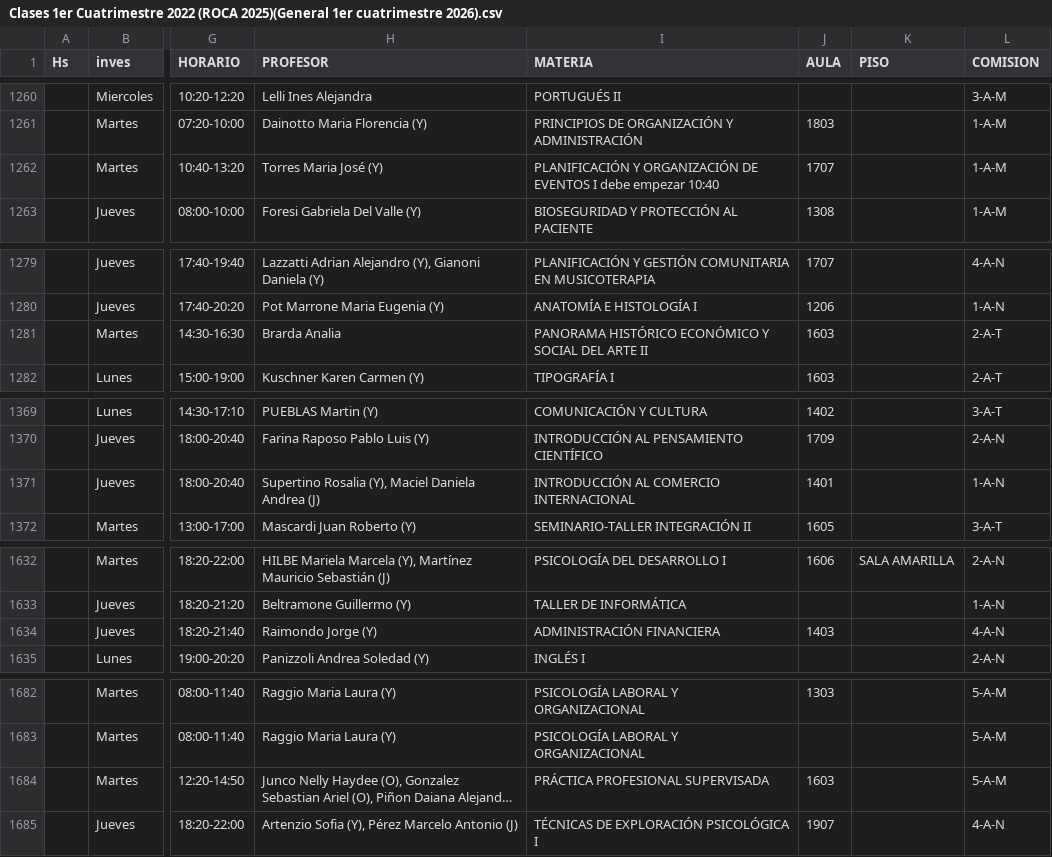
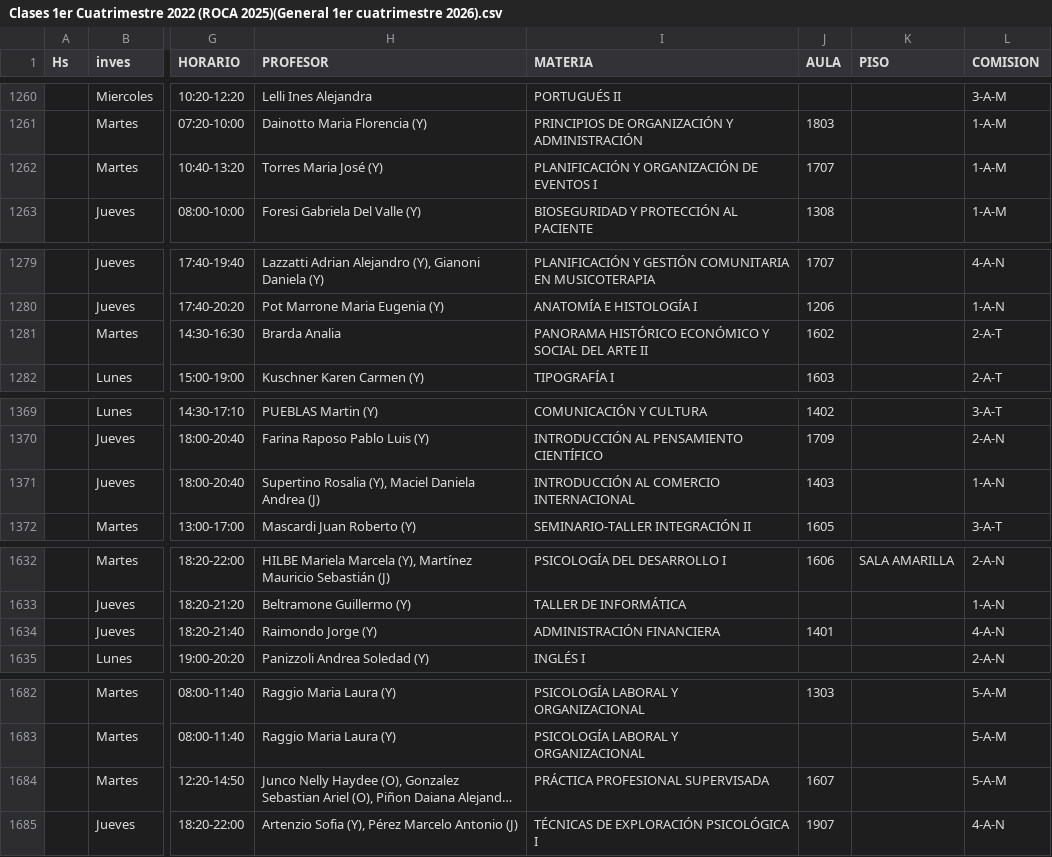
Before and after one commit to RamiroPassas/horarios, a CSV file: Clases 1er Cuatrimestre 2022 (ROCA 2025)(General 1er cuatrimestre 2026).csv, drawn as a sheet; only a part is shown, gaps mark what is left out; long unchanged cells end in …; the diff covers the shown part only; the diff names each change by its address in the sheet, - before the commit and + after, or states it on an @@ line.

```diff
--- a/Clases 1er Cuatrimestre 2022 (ROCA 2025)(General 1er cuatrimestre 2026).csv
+++ b/Clases 1er Cuatrimestre 2022 (ROCA 2025)(General 1er cuatrimestre 2026).csv
-I1262 (MATERIA): …EVENTOS I debe empezar 10:40
+I1262 (MATERIA): …EVENTOS I
-J1281 (AULA): 1603
+J1281 (AULA): 1602
-J1371 (AULA): 1401
+J1371 (AULA): 1403
-J1634 (AULA): 1403
+J1634 (AULA): 1401
-J1684 (AULA): 1603
+J1684 (AULA): 1607
```
Also changed, not shown: 1 added row and 16 edited cells elsewhere in this file.
